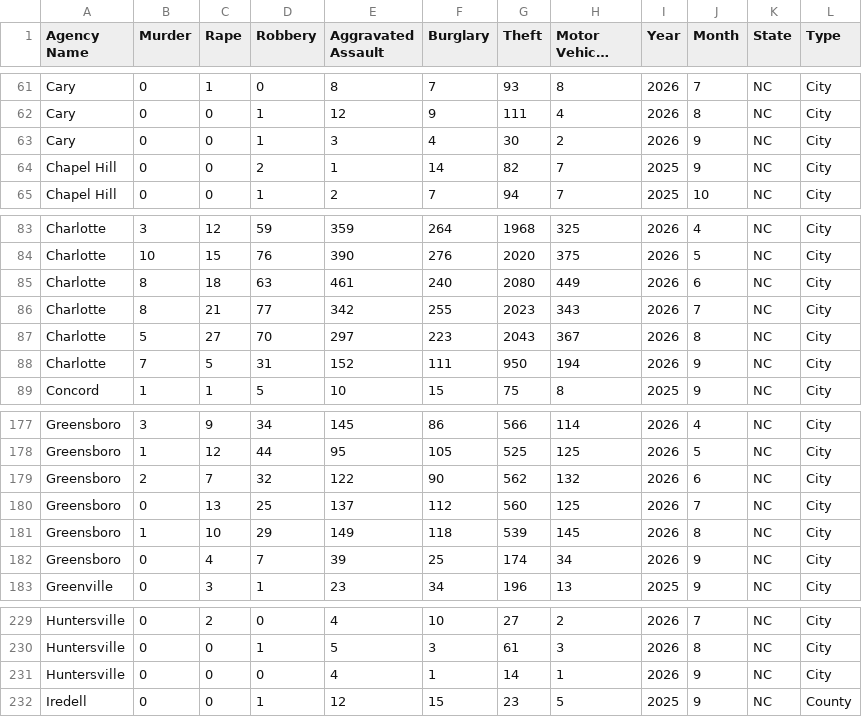
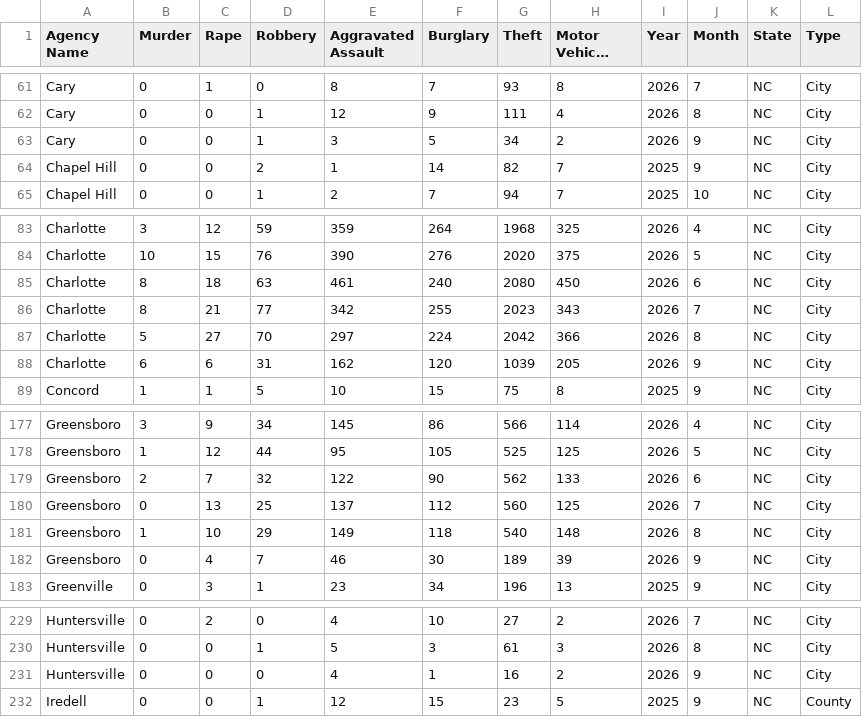
Before and after one commit to AH-Datalytics/nc-crime-output, a CSV file: NC_Crime_Data.csv, drawn as a sheet; only a part is shown, gaps mark what is left out; long unchanged cells end in ….

```diff
--- a/NC_Crime_Data.csv
+++ b/NC_Crime_Data.csv
@@ -62,3 +62,3 @@ Cary,0,1,0,8,7,93,8,2026,7,NC,City
 Cary,0,0,1,12,9,111,4,2026,8,NC,City
-Cary,0,0,1,3,4,30,2,2026,9,NC,City
+Cary,0,0,1,3,5,34,2,2026,9,NC,City
 Chapel Hill,0,0,2,1,14,82,7,2025,9,NC,City
@@ -84,6 +84,6 @@ Charlotte,3,12,59,359,264,1968,325,2026,4,NC,City
 Charlotte,10,15,76,390,276,2020,375,2026,5,NC,City
-Charlotte,8,18,63,461,240,2080,449,2026,6,NC,City
+Charlotte,8,18,63,461,240,2080,450,2026,6,NC,City
 Charlotte,8,21,77,342,255,2023,343,2026,7,NC,City
-Charlotte,5,27,70,297,223,2043,367,2026,8,NC,City
-Charlotte,7,5,31,152,111,950,194,2026,9,NC,City
+Charlotte,5,27,70,297,224,2042,366,2026,8,NC,City
+Charlotte,6,6,31,162,120,1039,205,2026,9,NC,City
 Concord,1,1,5,10,15,75,8,2025,9,NC,City
@@ -178,6 +178,6 @@ Greensboro,3,9,34,145,86,566,114,2026,4,NC,City
 Greensboro,1,12,44,95,105,525,125,2026,5,NC,City
-Greensboro,2,7,32,122,90,562,132,2026,6,NC,City
+Greensboro,2,7,32,122,90,562,133,2026,6,NC,City
 Greensboro,0,13,25,137,112,560,125,2026,7,NC,City
-Greensboro,1,10,29,149,118,539,145,2026,8,NC,City
-Greensboro,0,4,7,39,25,174,34,2026,9,NC,City
+Greensboro,1,10,29,149,118,540,148,2026,8,NC,City
+Greensboro,0,4,7,46,30,189,39,2026,9,NC,City
 Greenville,0,3,1,23,34,196,13,2025,9,NC,City
@@ -230,3 +230,3 @@ Huntersville,0,2,0,4,10,27,2,2026,7,NC,City
 Huntersville,0,0,1,5,3,61,3,2026,8,NC,City
-Huntersville,0,0,0,4,1,14,1,2026,9,NC,City
+Huntersville,0,0,0,4,1,16,2,2026,9,NC,City
 Iredell,0,0,1,12,15,23,5,2025,9,NC,County
```
